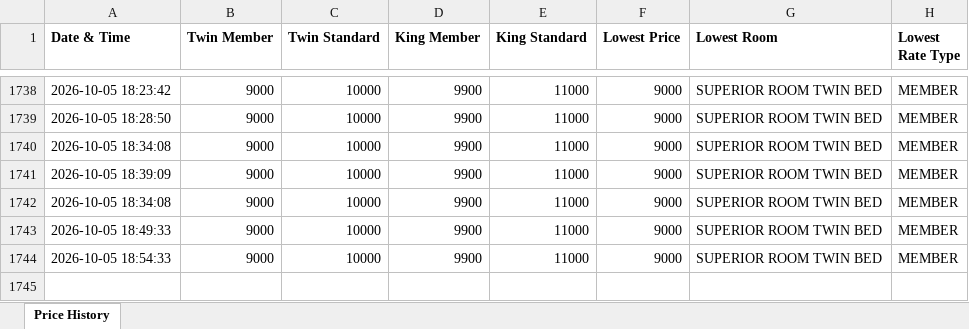
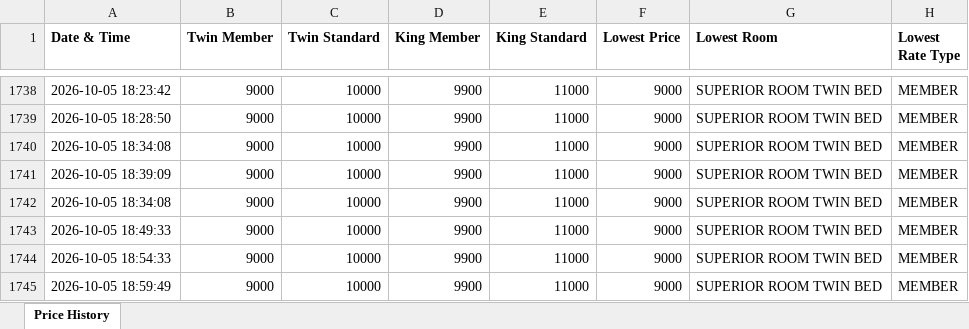
Before and after one commit to mk525262/taj-price-tracker, an Excel workbook: Taj_Price_History.xlsx, sheet Price History, drawn as a sheet; only a part is shown, gaps mark what is left out; values as stored, in another font and other column widths than the file's, no borders; the diff names each change by its address in the sheet, - before the commit and + after, or states it on an @@ line.

```diff
--- a/Taj_Price_History.xlsx (sheet Price History)
+++ b/Taj_Price_History.xlsx (sheet Price History)
+row 1745: 2026-10-05 18:59:49 | 9000 | 10000 | 9900 | 11000 | 9000 | SUPERIOR ROOM TWIN BED | MEMBER
```
Also changed, not shown: 1 other file.
